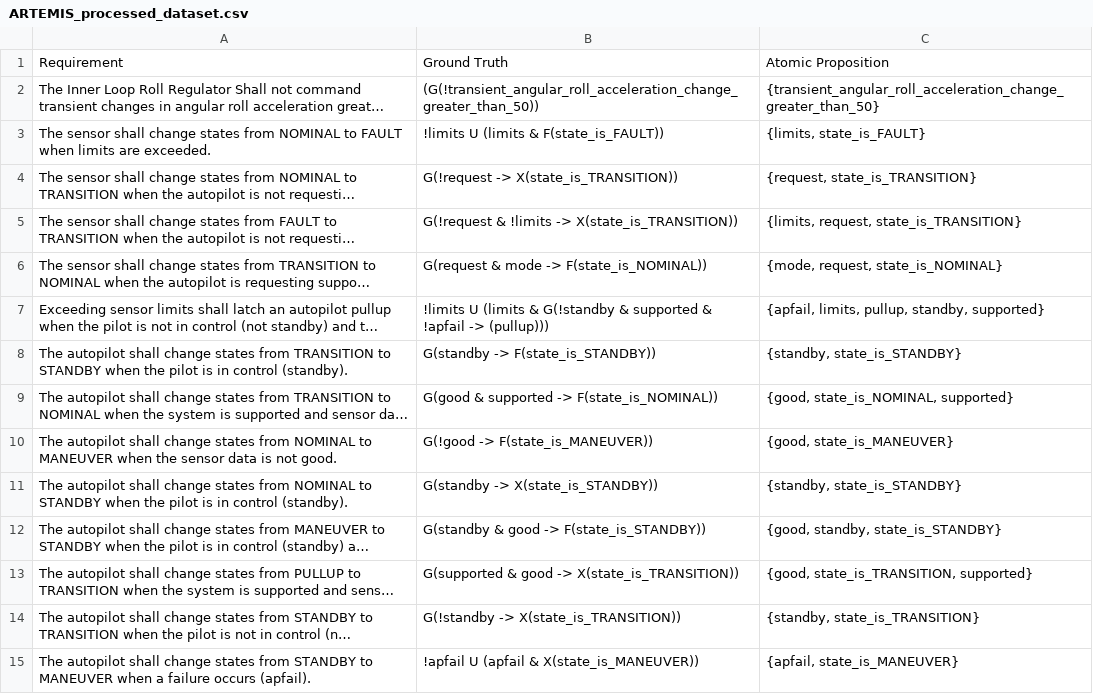
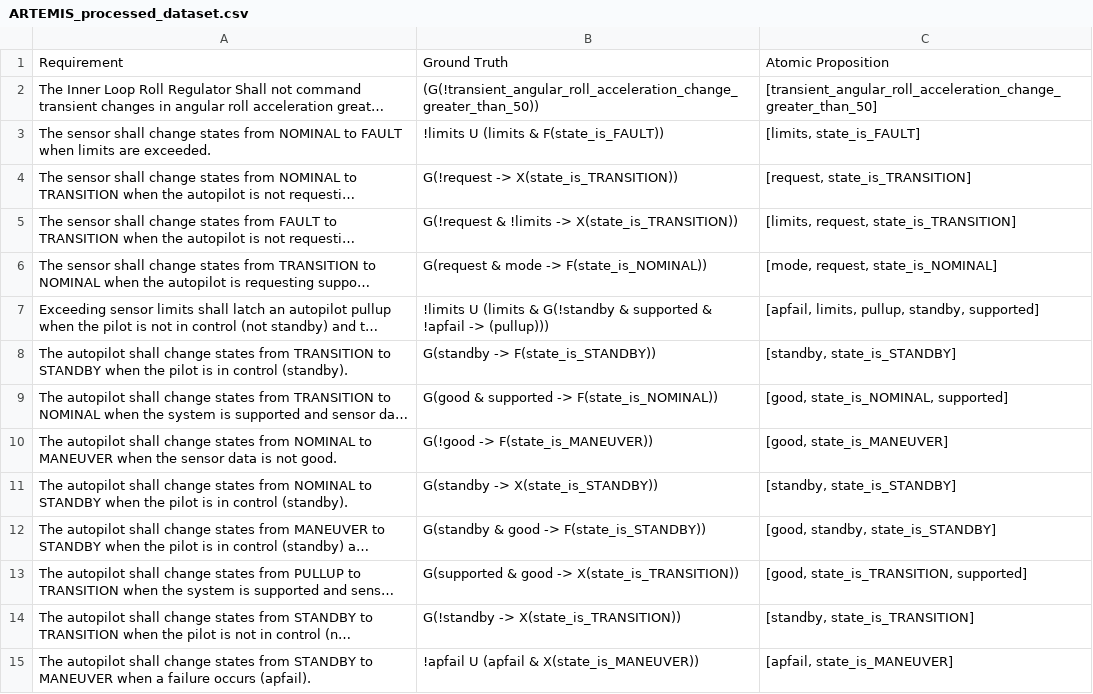
Before and after one commit to AndraXXXus/Mutation, a CSV file: HumanDataProcessed/ARTEMIS_processed_dataset.csv, drawn as a sheet; only a part is shown; long unchanged cells end in …; the diff covers the shown part only; the diff names each change by its address in the sheet, - before the commit and + after, or states it on an @@ line.

```diff
--- a/HumanDataProcessed/ARTEMIS_processed_dataset.csv
+++ b/HumanDataProcessed/ARTEMIS_processed_dataset.csv
-C2: {transient_angular_roll_acceleration_change_greater_than_50}
+C2: [transient_angular_roll_acceleration_change_greater_than_50]
-C3: {limits, state_is_FAULT}
+C3: [limits, state_is_FAULT]
-C4: {request, state_is_TRANSITION}
+C4: [request, state_is_TRANSITION]
-C5: {limits, request, state_is_TRANSITION}
+C5: [limits, request, state_is_TRANSITION]
-C6: {mode, request, state_is_NOMINAL}
+C6: [mode, request, state_is_NOMINAL]
-C7: {apfail, limits, pullup, standby, supported}
+C7: [apfail, limits, pullup, standby, supported]
-C8: {standby, state_is_STANDBY}
+C8: [standby, state_is_STANDBY]
-C9: {good, state_is_NOMINAL, supported}
+C9: [good, state_is_NOMINAL, supported]
-C10: {good, state_is_MANEUVER}
+C10: [good, state_is_MANEUVER]
-C11: {standby, state_is_STANDBY}
+C11: [standby, state_is_STANDBY]
-C12: {good, standby, state_is_STANDBY}
+C12: [good, standby, state_is_STANDBY]
-C13: {good, state_is_TRANSITION, supported}
+C13: [good, state_is_TRANSITION, supported]
-C14: {standby, state_is_TRANSITION}
+C14: [standby, state_is_TRANSITION]
-C15: {apfail, state_is_MANEUVER}
+C15: [apfail, state_is_MANEUVER]
```
Also changed, not shown: 112 edited cells elsewhere in this file, HumanDataProcessed/DWYER_processed_dataset.csv, HumanDataProcessed/SPACEWIRE_processed_dataset.csv, 1 other file.
